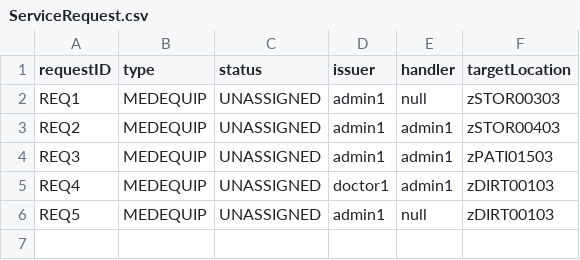
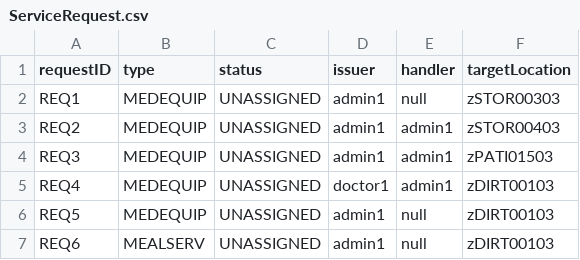
Before and after one commit to CS3733-D22-Team-Z/Iteration4, a CSV file: ServiceRequest.csv, drawn as a sheet.

Commit message:
Implemented DAO for Meal Service Requests, and began an initial CSV file.

```diff
--- a/ServiceRequest.csv
+++ b/ServiceRequest.csv
@@ -6 +6,2 @@ REQ4,MEDEQUIP,UNASSIGNED,doctor1,admin1,zDIRT00103
 REQ5,MEDEQUIP,UNASSIGNED,admin1,null,zDIRT00103
+REQ6,MEALSERV,UNASSIGNED,admin1,null,zDIRT00103
```
Also changed, not shown: 12 other files.
